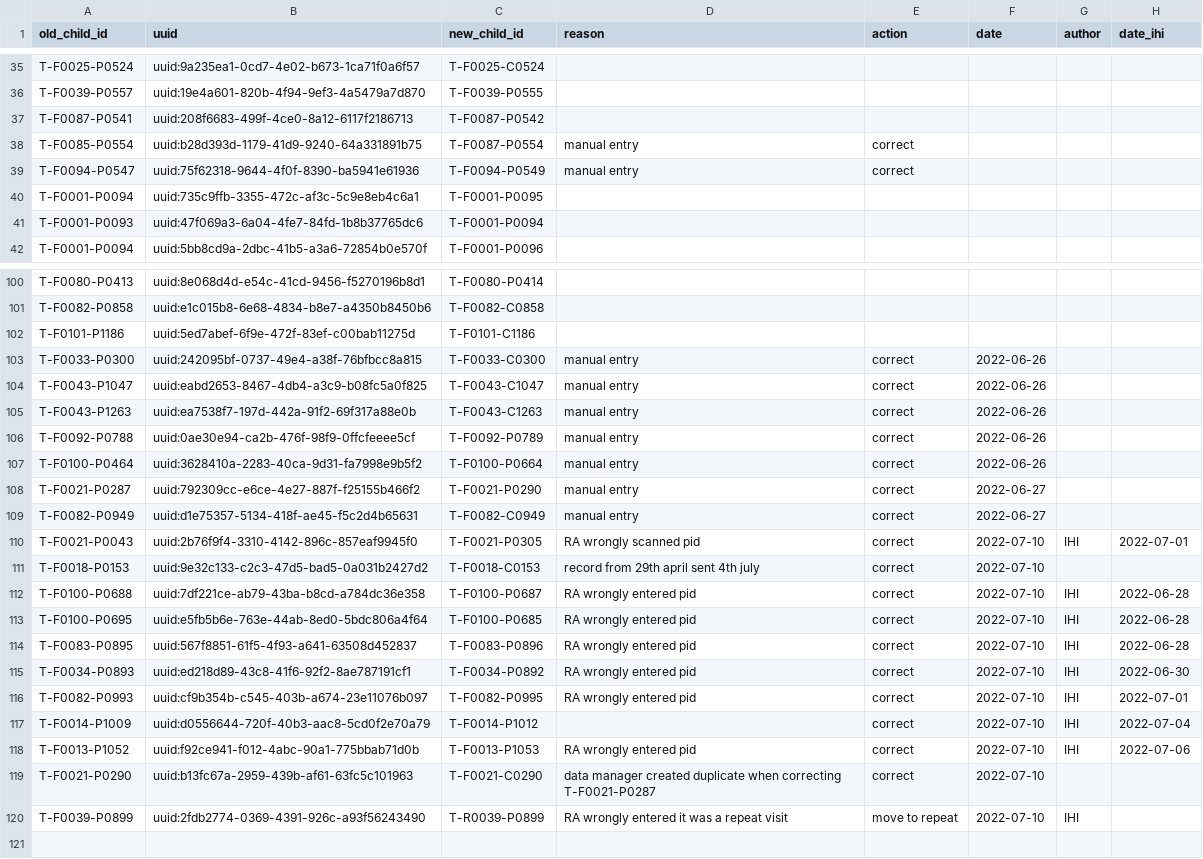
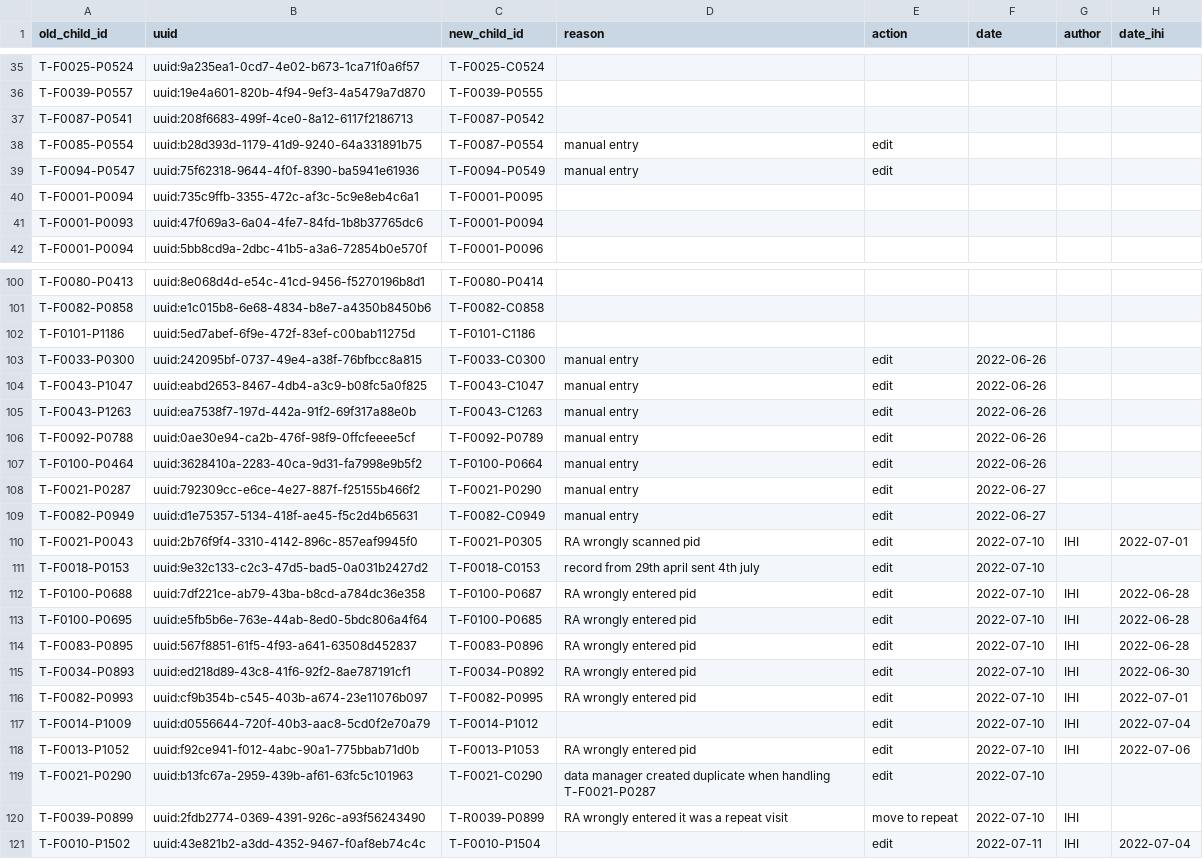
Before and after one commit to SwissTPH/timci, a CSV file: inst/extdata/cleaning/day0_duplicate_correction_tanzania.csv, drawn as a sheet; only a part is shown, gaps mark what is left out.

Commit message:
Update day0_duplicate_correction_tanzania.csv

```diff
--- a/inst/extdata/cleaning/day0_duplicate_correction_tanzania.csv
+++ b/inst/extdata/cleaning/day0_duplicate_correction_tanzania.csv
@@ -37,4 +37,4 @@ T-F0039-P0557,uuid:19e4a601-820b-4f94-9ef3-4a5479a7d870,T-F0039-P0555
 T-F0087-P0541,uuid:208f6683-499f-4ce0-8a12-6117f2186713,T-F0087-P0542
-T-F0085-P0554,uuid:b28d393d-1179-41d9-9240-64a331891b75,T-F0087-P0554,manual entry,correct
-T-F0094-P0547,uuid:75f62318-9644-4f0f-8390-ba5941e61936,T-F0094-P0549,manual entry, correct
+T-F0085-P0554,uuid:b28d393d-1179-41d9-9240-64a331891b75,T-F0087-P0554,manual entry,edit
+T-F0094-P0547,uuid:75f62318-9644-4f0f-8390-ba5941e61936,T-F0094-P0549,manual entry, edit
 T-F0001-P0094,uuid:735c9ffb-3355-472c-af3c-5c9e8eb4c6a1,T-F0001-P0095
@@ -102,19 +102,20 @@ T-F0082-P0858,uuid:e1c015b8-6e68-4834-b8e7-a4350b8450b6,T-F0082-C0858
 T-F0101-P1186,uuid:5ed7abef-6f9e-472f-83ef-c00bab11275d,T-F0101-C1186
-T-F0033-P0300,uuid:242095bf-0737-49e4-a38f-76bfbcc8a815,T-F0033-C0300,manual entry,correct,2022-06-26
-T-F0043-P1047,uuid:eabd2653-8467-4db4-a3c9-b08fc5a0f825,T-F0043-C1047,manual entry,correct,2022-06-26
-T-F0043-P1263,uuid:ea7538f7-197d-442a-91f2-69f317a88e0b,T-F0043-C1263,manual entry,correct,2022-06-26
-T-F0092-P0788,uuid:0ae30e94-ca2b-476f-98f9-0ffcfeeee5cf,T-F0092-P0789,manual entry,correct,2022-06-26
-T-F0100-P0464,uuid:3628410a-2283-40ca-9d31-fa7998e9b5f2,T-F0100-P0664,manual entry,correct,2022-06-26
-T-F0021-P0287,uuid:792309cc-e6ce-4e27-887f-f25155b466f2,T-F0021-P0290,manual entry,correct,2022-06-27
-T-F0082-P0949,uuid:d1e75357-5134-418f-ae45-f5c2d4b65631,T-F0082-C0949,manual entry,correct,2022-06-27
-T-F0021-P0043,uuid:2b76f9f4-3310-4142-896c-857eaf9945f0,T-F0021-P0305,RA wrongly scanned pid,correct,2022-07-10,IHI,2022-07-01
-T-F0018-P0153,uuid:9e32c133-c2c3-47d5-bad5-0a031b2427d2,T-F0018-C0153,record from 29th april sent 4th july,correct,2022-07-10
-T-F0100-P0688,uuid:7df221ce-ab79-43ba-b8cd-a784dc36e358,T-F0100-P0687,RA wrongly entered pid,correct,2022-07-10,IHI,2022-06-28
-T-F0100-P0695,uuid:e5fb5b6e-763e-44ab-8ed0-5bdc806a4f64,T-F0100-P0685,RA wrongly entered pid,correct,2022-07-10,IHI,2022-06-28
-T-F0083-P0895,uuid:567f8851-61f5-4f93-a641-63508d452837,T-F0083-P0896,RA wrongly entered pid,correct,2022-07-10,IHI,2022-06-28
-T-F0034-P0893,uuid:ed218d89-43c8-41f6-92f2-8ae787191cf1,T-F0034-P0892,RA wrongly entered pid,correct,2022-07-10,IHI,2022-06-30
-T-F0082-P0993,uuid:cf9b354b-c545-403b-a674-23e11076b097,T-F0082-P0995,RA wrongly entered pid,correct,2022-07-10,IHI,2022-07-01
-T-F0014-P1009,uuid:d0556644-720f-40b3-aac8-5cd0f2e70a79,T-F0014-P1012,,correct,2022-07-10,IHI,2022-07-04
-T-F0013-P1052,uuid:f92ce941-f012-4abc-90a1-775bbab71d0b,T-F0013-P1053,RA wrongly entered pid,correct,2022-07-10,IHI,2022-07-06
-T-F0021-P0290,uuid:b13fc67a-2959-439b-af61-63fc5c101963,T-F0021-C0290,data manager created duplicate when correcting T-F0021-P0287,correct,2022-07-10
+T-F0033-P0300,uuid:242095bf-0737-49e4-a38f-76bfbcc8a815,T-F0033-C0300,manual entry,edit,2022-06-26
+T-F0043-P1047,uuid:eabd2653-8467-4db4-a3c9-b08fc5a0f825,T-F0043-C1047,manual entry,edit,2022-06-26
+T-F0043-P1263,uuid:ea7538f7-197d-442a-91f2-69f317a88e0b,T-F0043-C1263,manual entry,edit,2022-06-26
+T-F0092-P0788,uuid:0ae30e94-ca2b-476f-98f9-0ffcfeeee5cf,T-F0092-P0789,manual entry,edit,2022-06-26
+T-F0100-P0464,uuid:3628410a-2283-40ca-9d31-fa7998e9b5f2,T-F0100-P0664,manual entry,edit,2022-06-26
+T-F0021-P0287,uuid:792309cc-e6ce-4e27-887f-f25155b466f2,T-F0021-P0290,manual entry,edit,2022-06-27
+T-F0082-P0949,uuid:d1e75357-5134-418f-ae45-f5c2d4b65631,T-F0082-C0949,manual entry,edit,2022-06-27
+T-F0021-P0043,uuid:2b76f9f4-3310-4142-896c-857eaf9945f0,T-F0021-P0305,RA wrongly scanned pid,edit,2022-07-10,IHI,2022-07-01
+T-F0018-P0153,uuid:9e32c133-c2c3-47d5-bad5-0a031b2427d2,T-F0018-C0153,record from 29th april sent 4th july,edit,2022-07-10
+T-F0100-P0688,uuid:7df221ce-ab79-43ba-b8cd-a784dc36e358,T-F0100-P0687,RA wrongly entered pid,edit,2022-07-10,IHI,2022-06-28
+T-F0100-P0695,uuid:e5fb5b6e-763e-44ab-8ed0-5bdc806a4f64,T-F0100-P0685,RA wrongly entered pid,edit,2022-07-10,IHI,2022-06-28
+T-F0083-P0895,uuid:567f8851-61f5-4f93-a641-63508d452837,T-F0083-P0896,RA wrongly entered pid,edit,2022-07-10,IHI,2022-06-28
+T-F0034-P0893,uuid:ed218d89-43c8-41f6-92f2-8ae787191cf1,T-F0034-P0892,RA wrongly entered pid,edit,2022-07-10,IHI,2022-06-30
+T-F0082-P0993,uuid:cf9b354b-c545-403b-a674-23e11076b097,T-F0082-P0995,RA wrongly entered pid,edit,2022-07-10,IHI,2022-07-01
+T-F0014-P1009,uuid:d0556644-720f-40b3-aac8-5cd0f2e70a79,T-F0014-P1012,,edit,2022-07-10,IHI,2022-07-04
+T-F0013-P1052,uuid:f92ce941-f012-4abc-90a1-775bbab71d0b,T-F0013-P1053,RA wrongly entered pid,edit,2022-07-10,IHI,2022-07-06
+T-F0021-P0290,uuid:b13fc67a-2959-439b-af61-63fc5c101963,T-F0021-C0290,data manager created duplicate when handling T-F0021-P0287,edit,2022-07-10
 T-F0039-P0899,uuid:2fdb2774-0369-4391-926c-a93f56243490,T-R0039-P0899,RA wrongly entered it was a repeat visit,move to repeat,2022-07-10,IHI
+T-F0010-P1502,uuid:43e821b2-a3dd-4352-9467-f0af8eb74c4c,T-F0010-P1504,,edit,2022-07-11,IHI,2022-07-04
```
